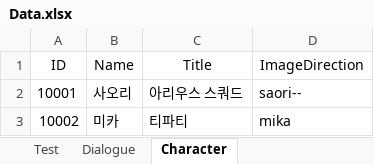
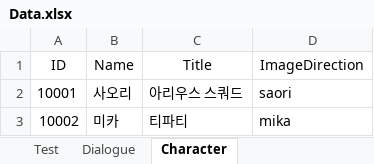
Before and after one commit to kslee9512/UnityBasicStudy2, an Excel workbook: Assets/Data/Data.xlsx, sheet Character, drawn as a sheet; values as stored, in another font and other column widths than the file's, no borders; conditional formats not drawn; the diff names each change by its address in the sheet, - before the commit and + after, or states it on an @@ line.

```diff
--- a/Assets/Data/Data.xlsx (sheet Character)
+++ b/Assets/Data/Data.xlsx (sheet Character)
-D2 (ImageDirection): saori--
+D2 (ImageDirection): saori
```
Also changed, not shown: sheet Dialogue, 29 other files.
